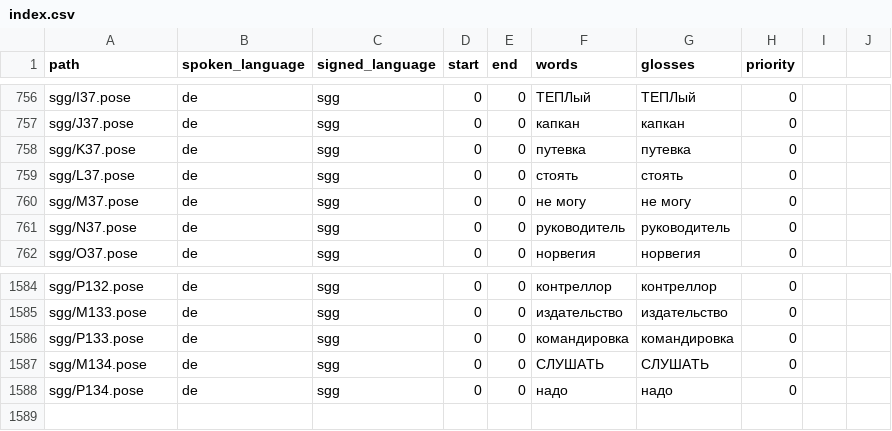
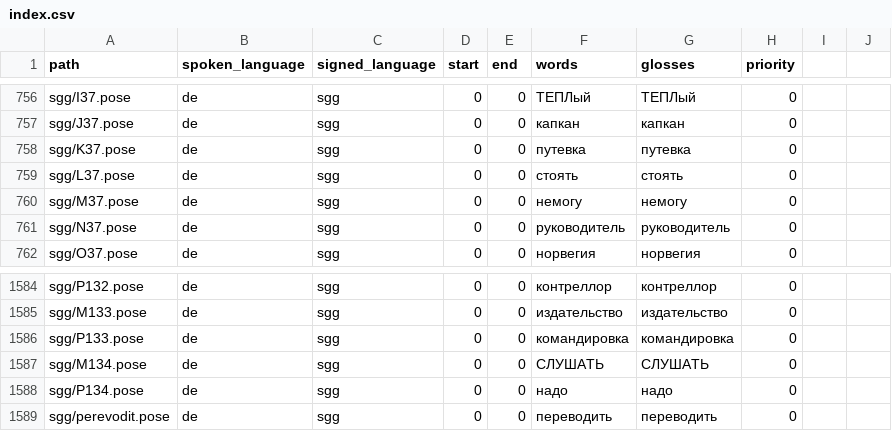
Before and after one commit to dan0307/slt-nopose, a CSV file: spoken-to-signed-translation/assets/dummy_lexicon/index.csv, drawn as a sheet; only a part is shown, gaps mark what is left out.

Commit message:
some updates with status code and added perevodit in CSV

```diff
--- a/spoken-to-signed-translation/assets/dummy_lexicon/index.csv
+++ b/spoken-to-signed-translation/assets/dummy_lexicon/index.csv
@@ -759,3 +759,3 @@ sgg/K37.pose,de,sgg,0,0,путевка,путевка,0
 sgg/L37.pose,de,sgg,0,0,стоять,стоять,0
-sgg/M37.pose,de,sgg,0,0,не могу,не могу,0
+sgg/M37.pose,de,sgg,0,0,немогу,немогу,0
 sgg/N37.pose,de,sgg,0,0,руководитель,руководитель,0
@@ -1588 +1588,2 @@ sgg/M134.pose,de,sgg,0,0,СЛУШАТЬ,СЛУШАТЬ,0
 sgg/P134.pose,de,sgg,0,0,надо,надо,0
+sgg/perevodit.pose,de,sgg,0,0,переводить,переводить,0
```
Also changed, not shown: 4 other files.
